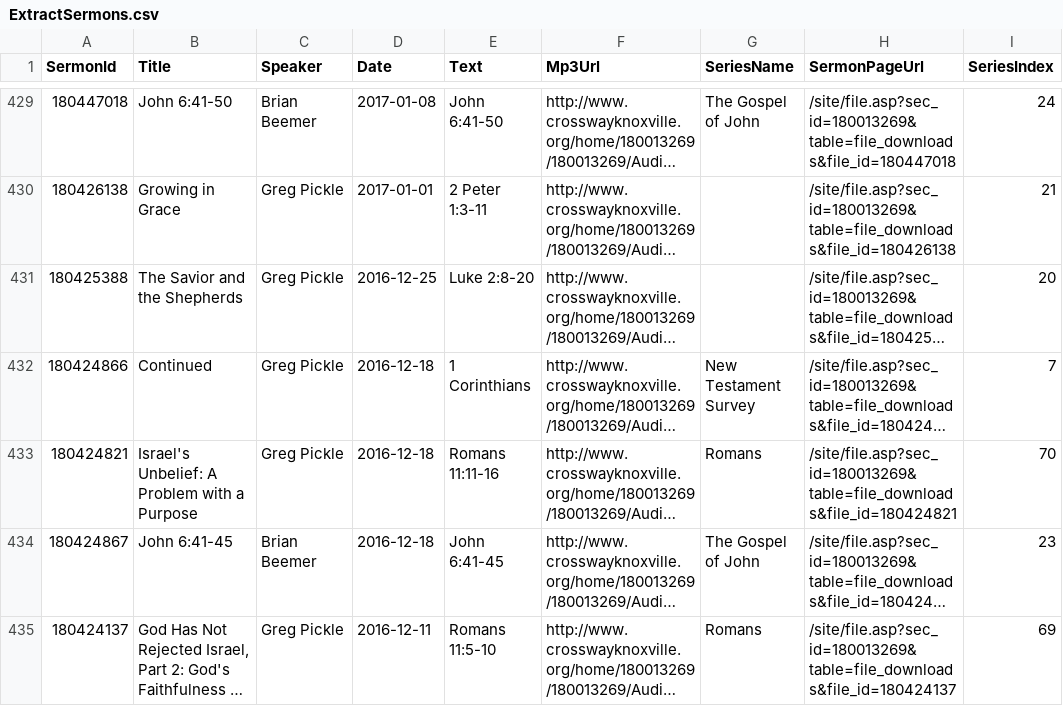
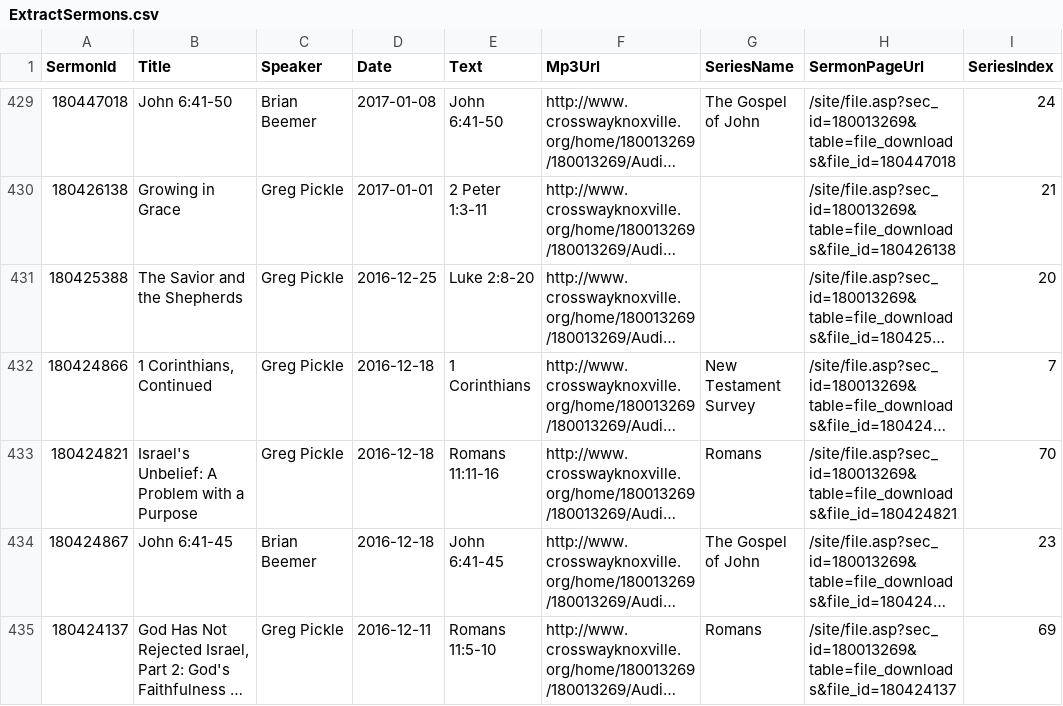
Before and after one commit to dougwalkerlive/CrosswayKnoxvilleTools, a CSV file: UpdateSermonMP3s/ExtractSermons.csv, drawn as a sheet; only a part is shown, gaps mark what is left out; long unchanged cells end in …; the diff covers the shown part only; the diff names each change by its address in the sheet, - before the commit and + after, or states it on an @@ line.

Commit message:
Few changes to title logic

```diff
--- a/UpdateSermonMP3s/ExtractSermons.csv
+++ b/UpdateSermonMP3s/ExtractSermons.csv
-B432 (Title): Continued
+B432 (Title): 1 Corinthians, Continued
```
Also changed, not shown: 10 edited cells elsewhere in this file, 3 other files.
